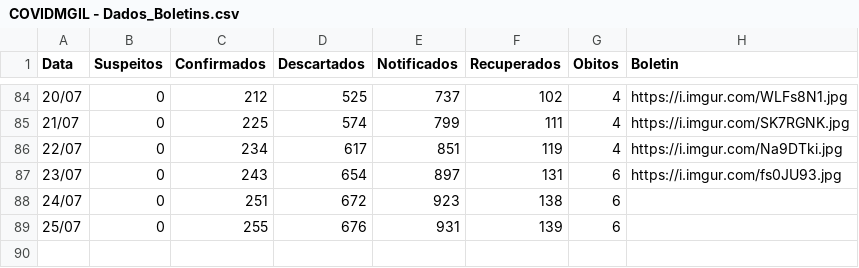
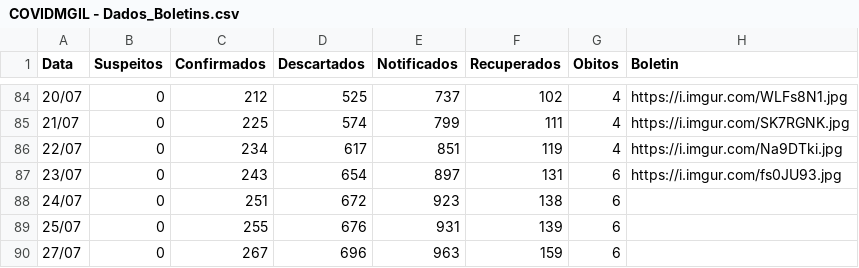
Before and after one commit to webalysson/covidmgil, a CSV file: dados/COVIDMGIL - Dados_Boletins.csv, drawn as a sheet; only a part is shown, gaps mark what is left out; the diff names each change by its address in the sheet, - before the commit and + after, or states it on an @@ line.

Commit message:
Update COVIDMGIL - Dados_Boletins.csv
Boletim 27/07/2020

```diff
--- a/dados/COVIDMGIL - Dados_Boletins.csv
+++ b/dados/COVIDMGIL - Dados_Boletins.csv
+row 90: 27/07 | 0 | 267 | 696 | 963 | 159 | 6
```
